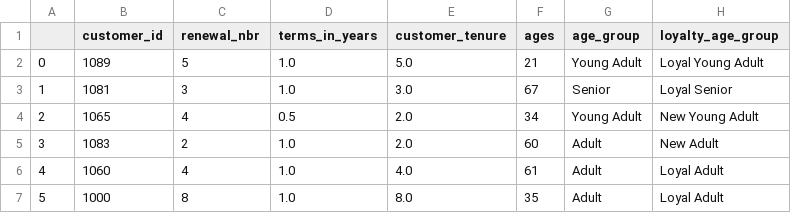
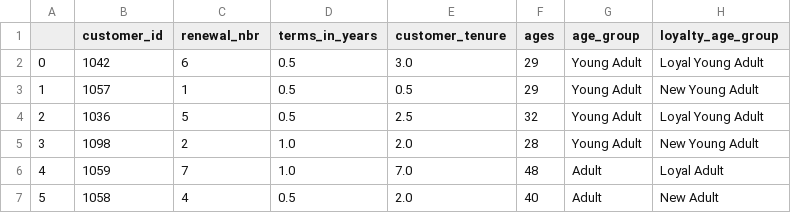
Before and after one commit to ScottJMcL/Pandas_HW_1, a CSV file: customers.csv, drawn as a sheet; only a part is shown; the diff covers the shown part only.

```diff
--- a/customers.csv
+++ b/customers.csv
@@ -1,7 +1,7 @@
 ,customer_id,renewal_nbr,terms_in_years,customer_tenure,ages,age_group,loyalty_age_group
-0,1089,5,1.0,5.0,21,Young Adult,Loyal Young Adult
-1,1081,3,1.0,3.0,67,Senior,Loyal Senior
-2,1065,4,0.5,2.0,34,Young Adult,New Young Adult
-3,1083,2,1.0,2.0,60,Adult,New Adult
-4,1060,4,1.0,4.0,61,Adult,Loyal Adult
-5,1000,8,1.0,8.0,35,Adult,Loyal Adult
+0,1042,6,0.5,3.0,29,Young Adult,Loyal Young Adult
+1,1057,1,0.5,0.5,29,Young Adult,New Young Adult
+2,1036,5,0.5,2.5,32,Young Adult,Loyal Young Adult
+3,1098,2,1.0,2.0,28,Young Adult,New Young Adult
+4,1059,7,1.0,7.0,48,Adult,Loyal Adult
+5,1058,4,0.5,2.0,40,Adult,New Adult
```
Also changed, not shown: 25 edited cells elsewhere in this file, 2 other files.
